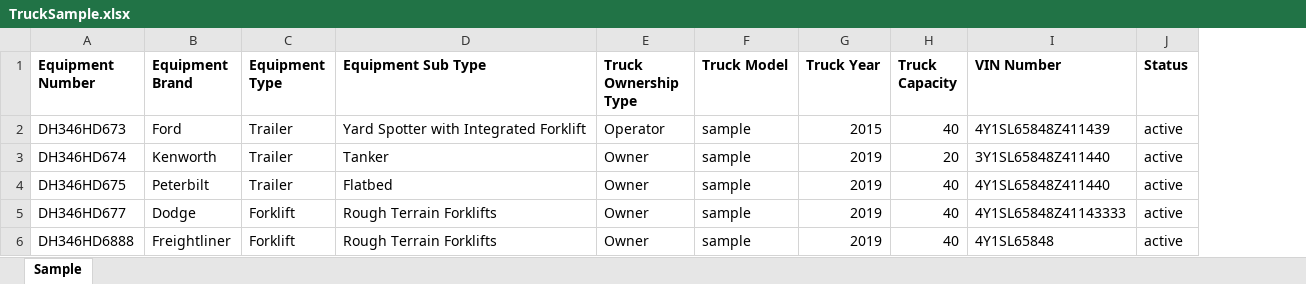
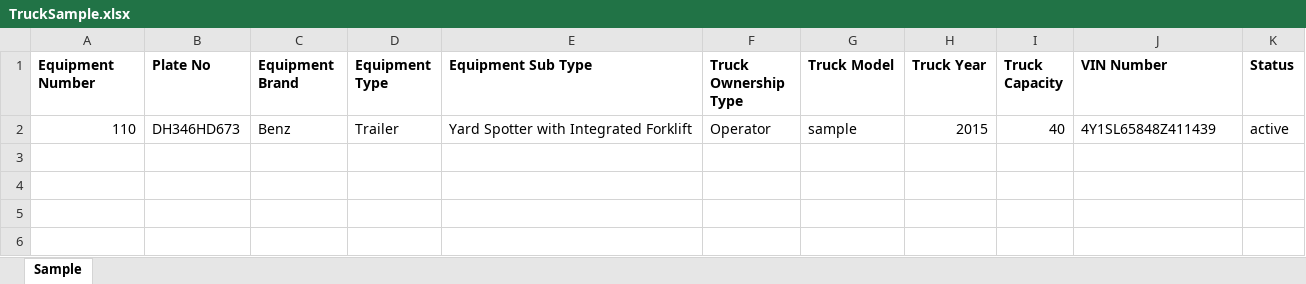
Before and after one commit to hariprasatham/truck-system-frontend, an Excel workbook: src/assets/TruckSample.xlsx, sheet Sample, drawn as a sheet; values as stored, in another font and other column widths than the file's, no borders; charts and pictures not drawn; removed rows and columns are numbered as before the commit, all else as after; the diff names each change by its address in the sheet, - before the commit and + after, or states it on an @@ line.

```diff
--- a/src/assets/TruckSample.xlsx (sheet Sample)
+++ b/src/assets/TruckSample.xlsx (sheet Sample)
+column B (Plate No), row 2: DH346HD673
-A2 (Equipment Number): DH346HD673
+A2 (Equipment Number): 110
-C2 (Equipment Brand): Ford
+C2 (Equipment Brand): Benz
-row 3: DH346HD674 | Kenworth | Trailer | Tanker | Owner | sample | 2019 | 20 | 3Y1SL65848Z411440 | active
-row 4: DH346HD675 | Peterbilt | Trailer | Flatbed | Owner | sample | 2019 | 40 | 4Y1SL65848Z411440 | active
-row 5: DH346HD677 | Dodge | Forklift | Rough Terrain Forklifts | Owner | sample | 2019 | 40 | 4Y1SL65848Z41143333 | active
-row 6: DH346HD6888 | Freightliner | Forklift | Rough Terrain Forklifts | Owner | sample | 2019 | 40 | 4Y1SL65848 | active
```
Also changed, not shown: 8 other files.
